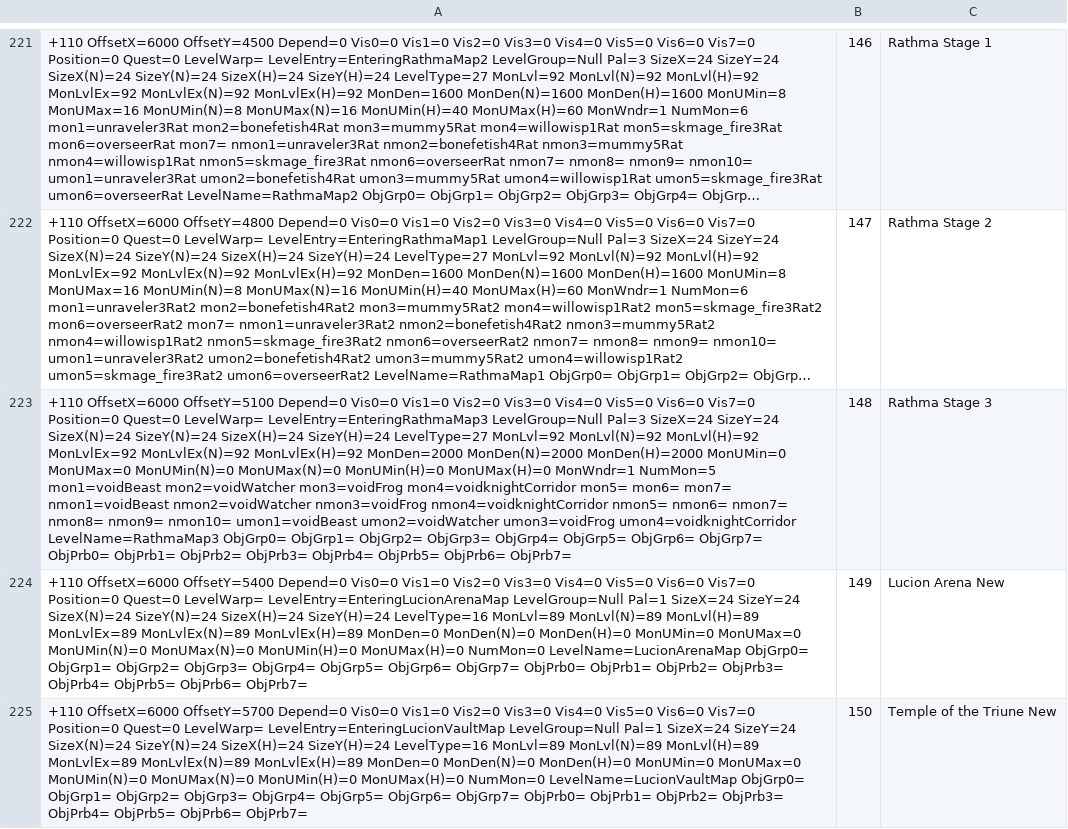
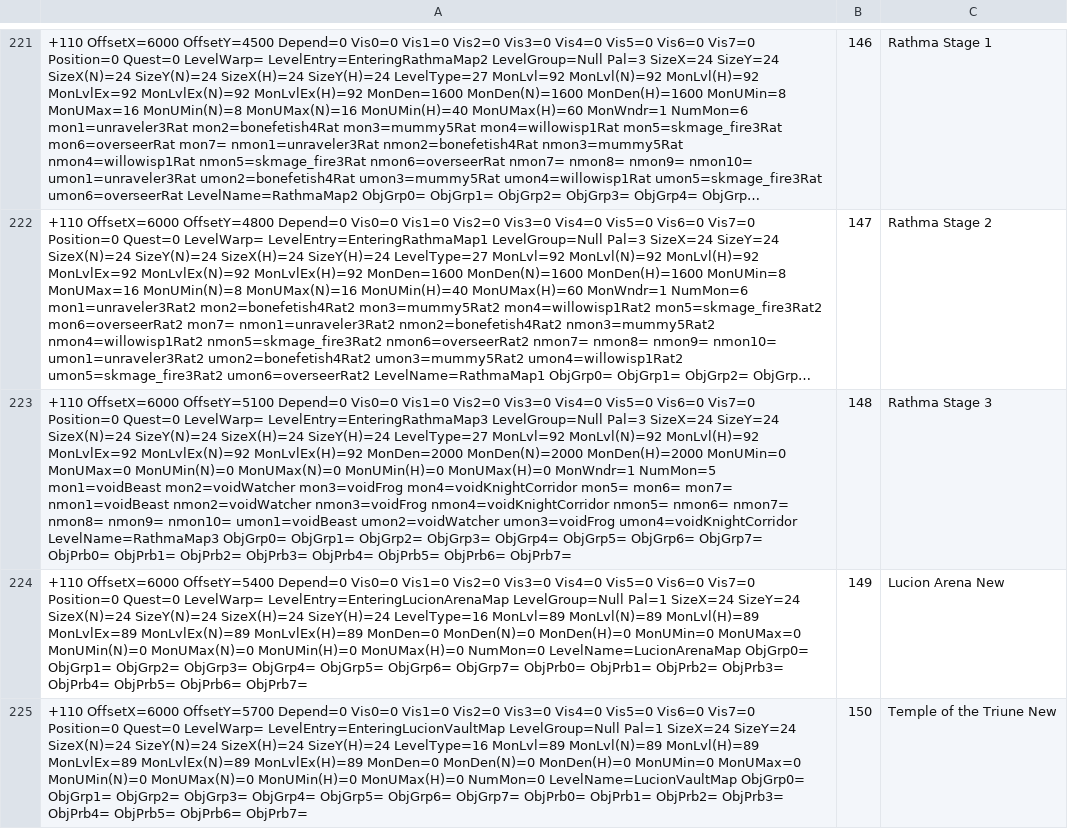
Before and after one commit to RuffDood/pd2-resurrected, a TSV file: merge/ids-levels.tsv, drawn as a sheet; only a part is shown, gaps mark what is left out; long unchanged cells end in …; the diff names each change by its address in the sheet, - before the commit and + after, or states it on an @@ line.

```diff
--- a/merge/ids-levels.tsv
+++ b/merge/ids-levels.tsv
-A223: …mon2=voidWatcher mon3=voidFrog mon4=voidknightCorridor mon5= mon6= mon7= nmon1=voidBeast nmon2=voidWatcher nmon3=voidFrog nmon4=voidknightCorridor nmon5= nmon6= nmon7= nmon8= nmon9= nmon10= umon1=voidBeast umon2=voidWatcher umon3=voidFrog umon4=voidknightCorridor LevelName=RathmaMap3 ObjGrp0=…
+A223: …mon2=voidWatcher mon3=voidFrog mon4=voidKnightCorridor mon5= mon6= mon7= nmon1=voidBeast nmon2=voidWatcher nmon3=voidFrog nmon4=voidKnightCorridor nmon5= nmon6= nmon7= nmon8= nmon9= nmon10= umon1=voidBeast umon2=voidWatcher umon3=voidFrog umon4=voidKnightCorridor LevelName=RathmaMap3 ObjGrp0=…
```
Also changed, not shown: 4 other files.
